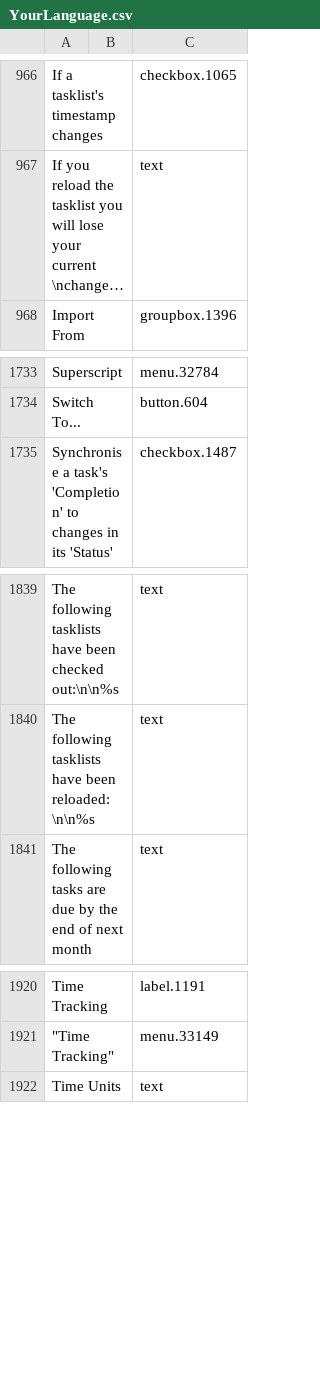
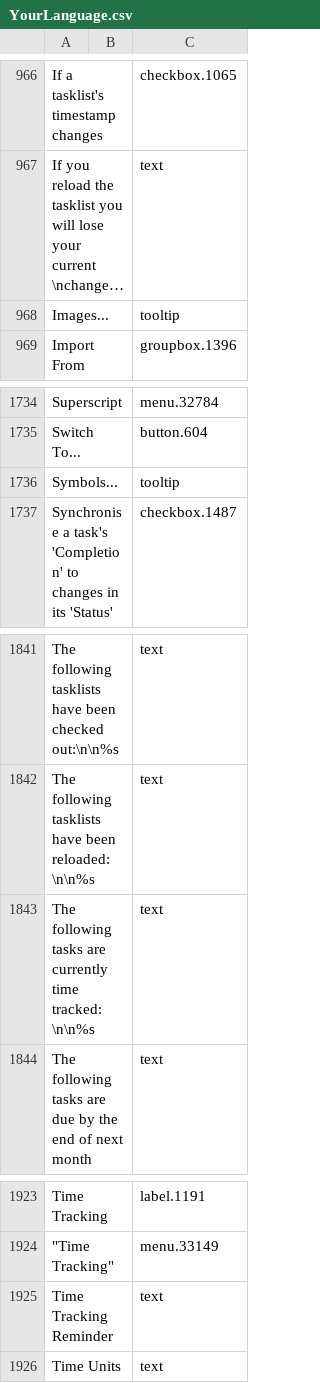
Before and after one commit to abstractspoon/ToDoList_Resources, a CSV file: Translations/YourLanguage.csv, drawn as a sheet; only a part is shown, gaps mark what is left out; long unchanged cells end in …; the diff names each change by its address in the sheet, - before the commit and + after, or states it on an @@ line.

Commit message:
Add missing string resources

```diff
--- a/Translations/YourLanguage.csv
+++ b/Translations/YourLanguage.csv
+row 968: Images... |  | tooltip
+row 1736: Symbols... |  | tooltip
+row 1843: The following tasks are currently time tracked:\n\n%s |  | text
+row 1925: Time Tracking Reminder |  | text
```
